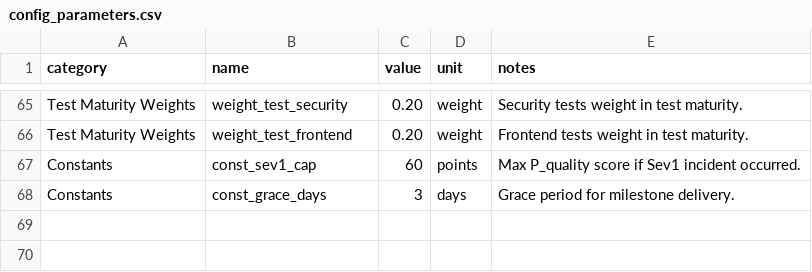
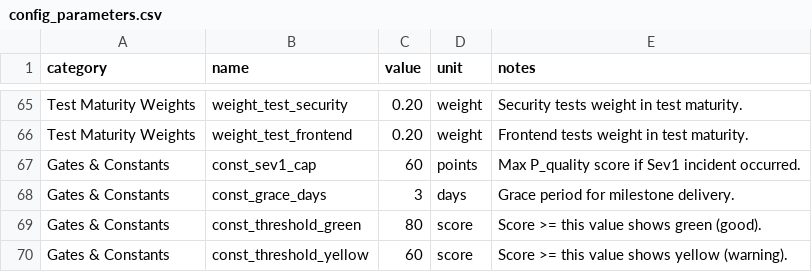
Before and after one commit to Vizzuality/vizzhub, a CSV file: backend/seeds/config_parameters.csv, drawn as a sheet; only a part is shown, gaps mark what is left out.

```diff
--- a/backend/seeds/config_parameters.csv
+++ b/backend/seeds/config_parameters.csv
@@ -66,3 +66,5 @@ Test Maturity Weights,weight_test_security,0.20,weight,Security tests weight in
 Test Maturity Weights,weight_test_frontend,0.20,weight,Frontend tests weight in test maturity.
-Constants,const_sev1_cap,60,points,Max P_quality score if Sev1 incident occurred.
-Constants,const_grace_days,3,days,Grace period for milestone delivery.
+Gates & Constants,const_sev1_cap,60,points,Max P_quality score if Sev1 incident occurred.
+Gates & Constants,const_grace_days,3,days,Grace period for milestone delivery.
+Gates & Constants,const_threshold_green,80,score,Score >= this value shows green (good).
+Gates & Constants,const_threshold_yellow,60,score,Score >= this value shows yellow (warning).
```
Also changed, not shown: 9 other files.
